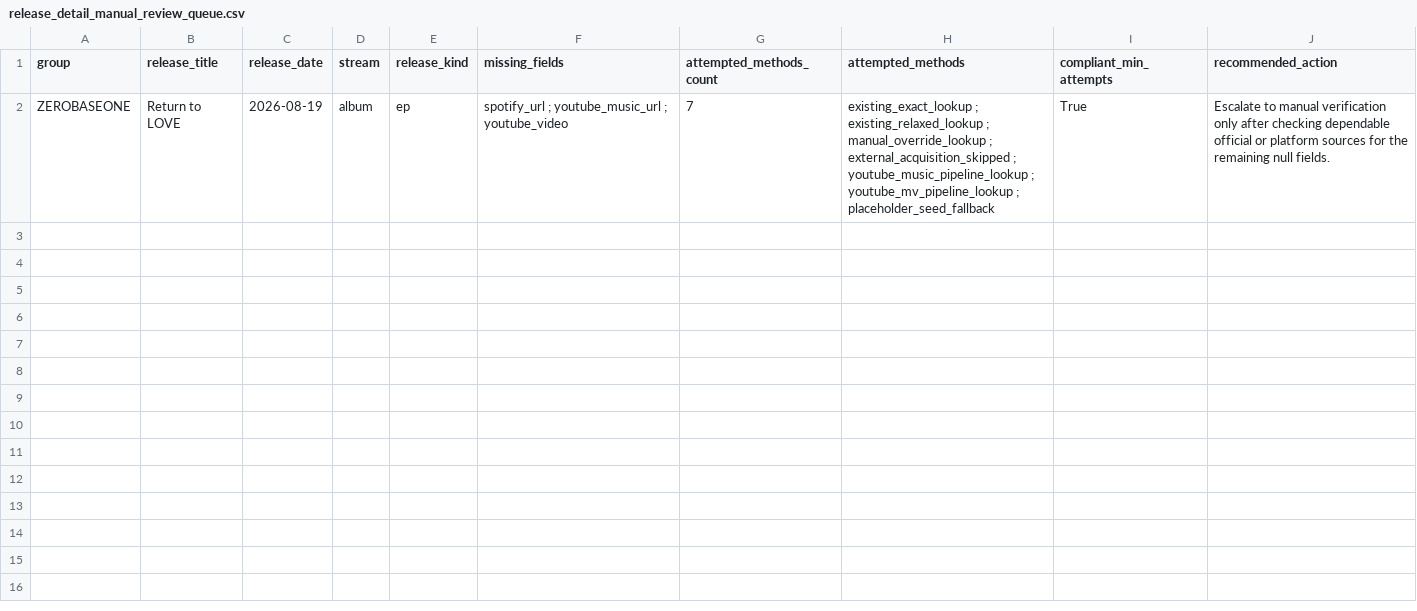
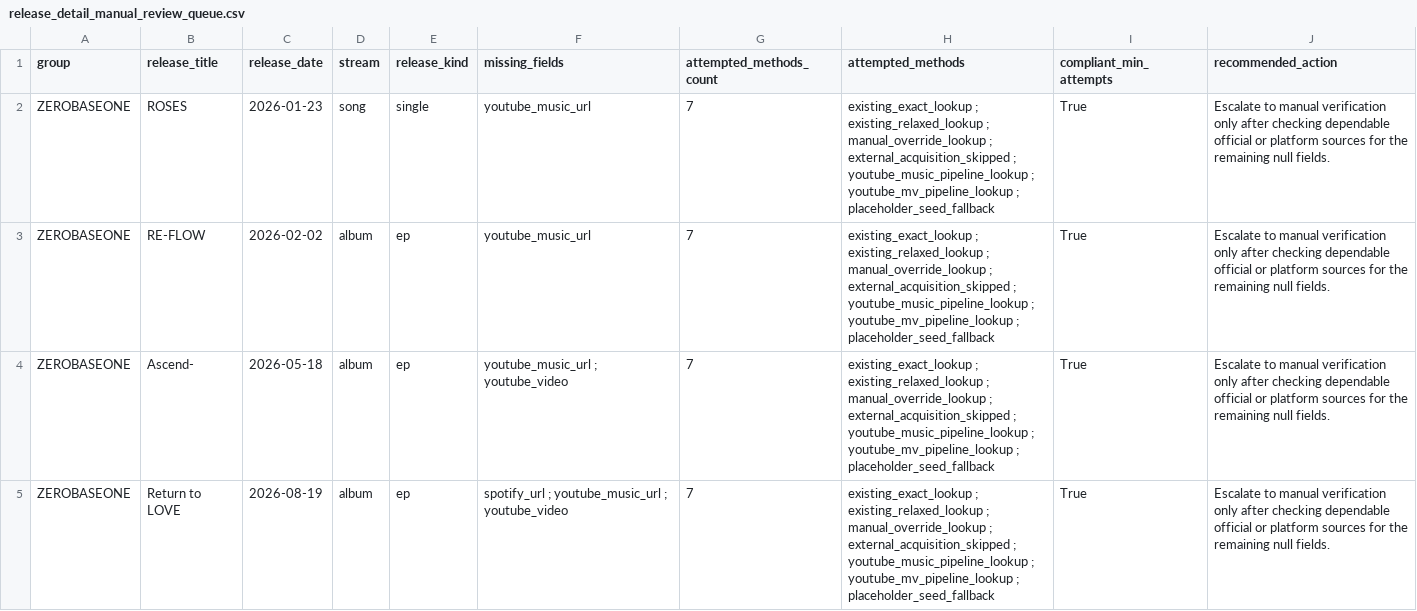
Before and after one commit to iAmSomething/idol-song-app, a CSV file: release_detail_manual_review_queue.csv, drawn as a sheet; the diff names each change by its address in the sheet, - before the commit and + after, or states it on an @@ line.

```diff
--- a/release_detail_manual_review_queue.csv
+++ b/release_detail_manual_review_queue.csv
+row 2: ZEROBASEONE | ROSES | 2026-01-23 | song | single | youtube_music_url | 7 | existing_exact_lookup ; existing_relaxed_lookup ; manual_override_lookup ; external_acquisition_skipped ; youtube_music_pipeline_lookup ; youtube_mv_pipeline_lookup ; placeholder_seed_fallback | True | Escalate to manual verification only after checking dependable official or platform sources for the remaining null fields.
+row 3: ZEROBASEONE | RE-FLOW | 2026-02-02 | album | ep | youtube_music_url | 7 | existing_exact_lookup ; existing_relaxed_lookup ; manual_override_lookup ; external_acquisition_skipped ; youtube_music_pipeline_lookup ; youtube_mv_pipeline_lookup ; placeholder_seed_fallback | True | Escalate to manual verification only after checking dependable official or platform sources for the remaining null fields.
+row 4: ZEROBASEONE | Ascend- | 2026-05-18 | album | ep | youtube_music_url ; youtube_video | 7 | existing_exact_lookup ; existing_relaxed_lookup ; manual_override_lookup ; external_acquisition_skipped ; youtube_music_pipeline_lookup ; youtube_mv_pipeline_lookup ; placeholder_seed_fallback | True | Escalate to manual verification only after checking dependable official or platform sources for the remaining null fields.
```
Also changed, not shown: group_latest_release_since_2025-06-01_mb.csv, mv_manual_review_queue.csv, 23 other files.
